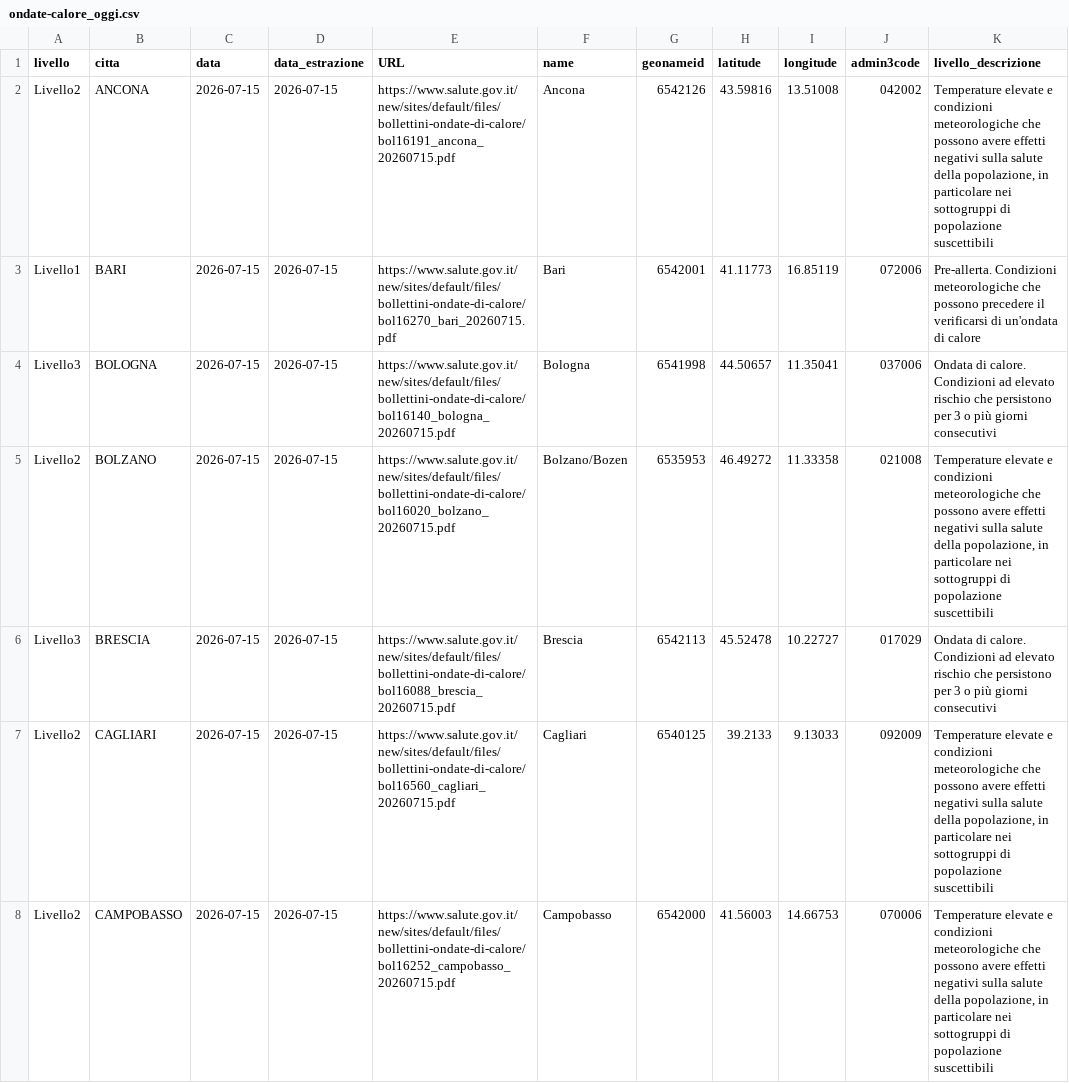
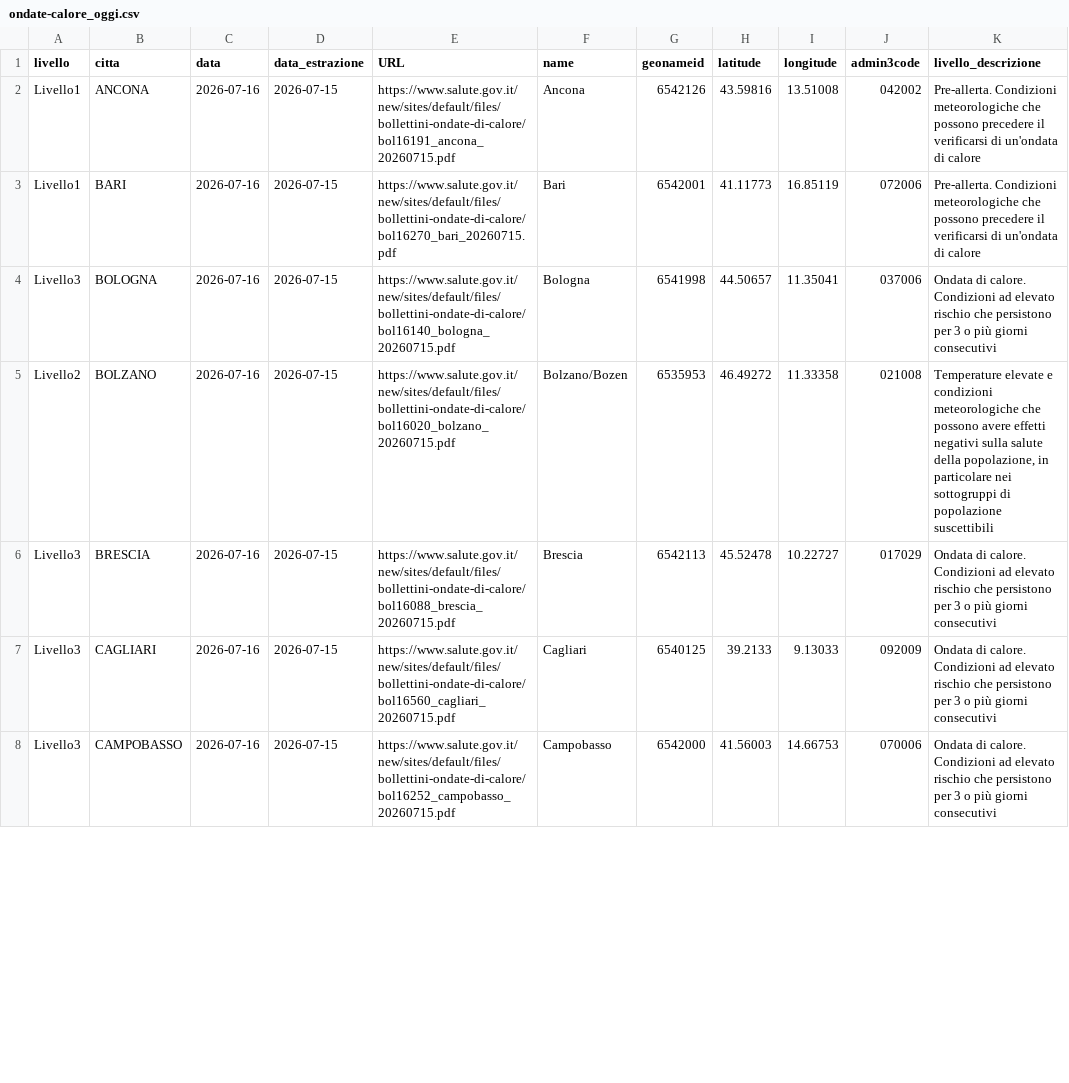
Before and after one commit to ondata/ondate-calore, a CSV file: data/ondate-calore_oggi.csv, drawn as a sheet; only a part is shown; the diff covers the shown part only.

```diff
--- a/data/ondate-calore_oggi.csv
+++ b/data/ondate-calore_oggi.csv
@@ -1,8 +1,8 @@
 livello,citta,data,data_estrazione,URL,name,geonameid,latitude,longitude,admin3code,livello_descrizione
-Livello2,ANCONA,2026-07-15,2026-07-15,https://www.salute.gov.it/new/sites/default/files/bollettini-ondate-di-calore/bol16191_ancona_20260715.pdf,Ancona,6542126,43.59816,13.51008,042002,"Temperature elevate e condizioni meteorologiche che possono avere effetti negativi sulla salute della popolazione, in particolare nei sottogruppi di popolazione suscettibili"
-Livello1,BARI,2026-07-15,2026-07-15,https://www.salute.gov.it/new/sites/default/files/bollettini-ondate-di-calore/bol16270_bari_20260715.pdf,Bari,6542001,41.11773,16.85119,072006,Pre-allerta. Condizioni meteorologiche che possono precedere il verificarsi di un'ondata di calore
-Livello3,BOLOGNA,2026-07-15,2026-07-15,https://www.salute.gov.it/new/sites/default/files/bollettini-ondate-di-calore/bol16140_bologna_20260715.pdf,Bologna,6541998,44.50657,11.35041,037006,Ondata di calore. Condizioni ad elevato rischio che persistono per 3 o più giorni consecutivi
-Livello2,BOLZANO,2026-07-15,2026-07-15,https://www.salute.gov.it/new/sites/default/files/bollettini-ondate-di-calore/bol16020_bolzano_20260715.pdf,Bolzano/Bozen,6535953,46.49272,11.33358,021008,"Temperature elevate e condizioni meteorologiche che possono avere effetti negativi sulla salute della popolazione, in particolare nei sottogruppi di popolazione suscettibili"
-Livello3,BRESCIA,2026-07-15,2026-07-15,https://www.salute.gov.it/new/sites/default/files/bollettini-ondate-di-calore/bol16088_brescia_20260715.pdf,Brescia,6542113,45.52478,10.22727,017029,Ondata di calore. Condizioni ad elevato rischio che persistono per 3 o più giorni consecutivi
-Livello2,CAGLIARI,2026-07-15,2026-07-15,https://www.salute.gov.it/new/sites/default/files/bollettini-ondate-di-calore/bol16560_cagliari_20260715.pdf,Cagliari,6540125,39.2133,9.13033,092009,"Temperature elevate e condizioni meteorologiche che possono avere effetti negativi sulla salute della popolazione, in particolare nei sottogruppi di popolazione suscettibili"
-Livello2,CAMPOBASSO,2026-07-15,2026-07-15,https://www.salute.gov.it/new/sites/default/files/bollettini-ondate-di-calore/bol16252_campobasso_20260715.pdf,Campobasso,6542000,41.56003,14.66753,070006,"Temperature elevate e condizioni meteorologiche che possono avere effetti negativi sulla salute della popolazione, in particolare nei sottogruppi di popolazione suscettibili"
+Livello1,ANCONA,2026-07-16,2026-07-15,https://www.salute.gov.it/new/sites/default/files/bollettini-ondate-di-calore/bol16191_ancona_20260715.pdf,Ancona,6542126,43.59816,13.51008,042002,Pre-allerta. Condizioni meteorologiche che possono precedere il verificarsi di un'ondata di calore
+Livello1,BARI,2026-07-16,2026-07-15,https://www.salute.gov.it/new/sites/default/files/bollettini-ondate-di-calore/bol16270_bari_20260715.pdf,Bari,6542001,41.11773,16.85119,072006,Pre-allerta. Condizioni meteorologiche che possono precedere il verificarsi di un'ondata di calore
+Livello3,BOLOGNA,2026-07-16,2026-07-15,https://www.salute.gov.it/new/sites/default/files/bollettini-ondate-di-calore/bol16140_bologna_20260715.pdf,Bologna,6541998,44.50657,11.35041,037006,Ondata di calore. Condizioni ad elevato rischio che persistono per 3 o più giorni consecutivi
+Livello2,BOLZANO,2026-07-16,2026-07-15,https://www.salute.gov.it/new/sites/default/files/bollettini-ondate-di-calore/bol16020_bolzano_20260715.pdf,Bolzano/Bozen,6535953,46.49272,11.33358,021008,"Temperature elevate e condizioni meteorologiche che possono avere effetti negativi sulla salute della popolazione, in particolare nei sottogruppi di popolazione suscettibili"
+Livello3,BRESCIA,2026-07-16,2026-07-15,https://www.salute.gov.it/new/sites/default/files/bollettini-ondate-di-calore/bol16088_brescia_20260715.pdf,Brescia,6542113,45.52478,10.22727,017029,Ondata di calore. Condizioni ad elevato rischio che persistono per 3 o più giorni consecutivi
+Livello3,CAGLIARI,2026-07-16,2026-07-15,https://www.salute.gov.it/new/sites/default/files/bollettini-ondate-di-calore/bol16560_cagliari_20260715.pdf,Cagliari,6540125,39.2133,9.13033,092009,Ondata di calore. Condizioni ad elevato rischio che persistono per 3 o più giorni consecutivi
+Livello3,CAMPOBASSO,2026-07-16,2026-07-15,https://www.salute.gov.it/new/sites/default/files/bollettini-ondate-di-calore/bol16252_campobasso_20260715.pdf,Campobasso,6542000,41.56003,14.66753,070006,Ondata di calore. Condizioni ad elevato rischio che persistono per 3 o più giorni consecutivi
```
Also changed, not shown: 34 edited cells elsewhere in this file, elaborazioni/ondate-calore_oggi.csv.
